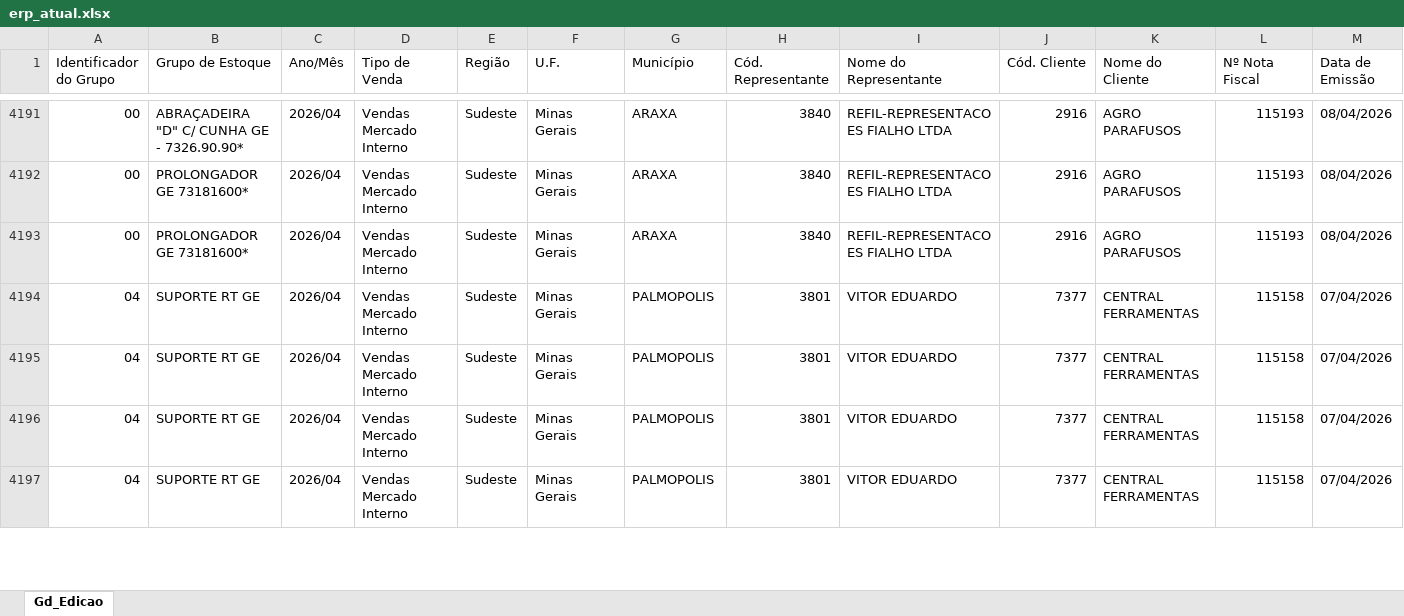
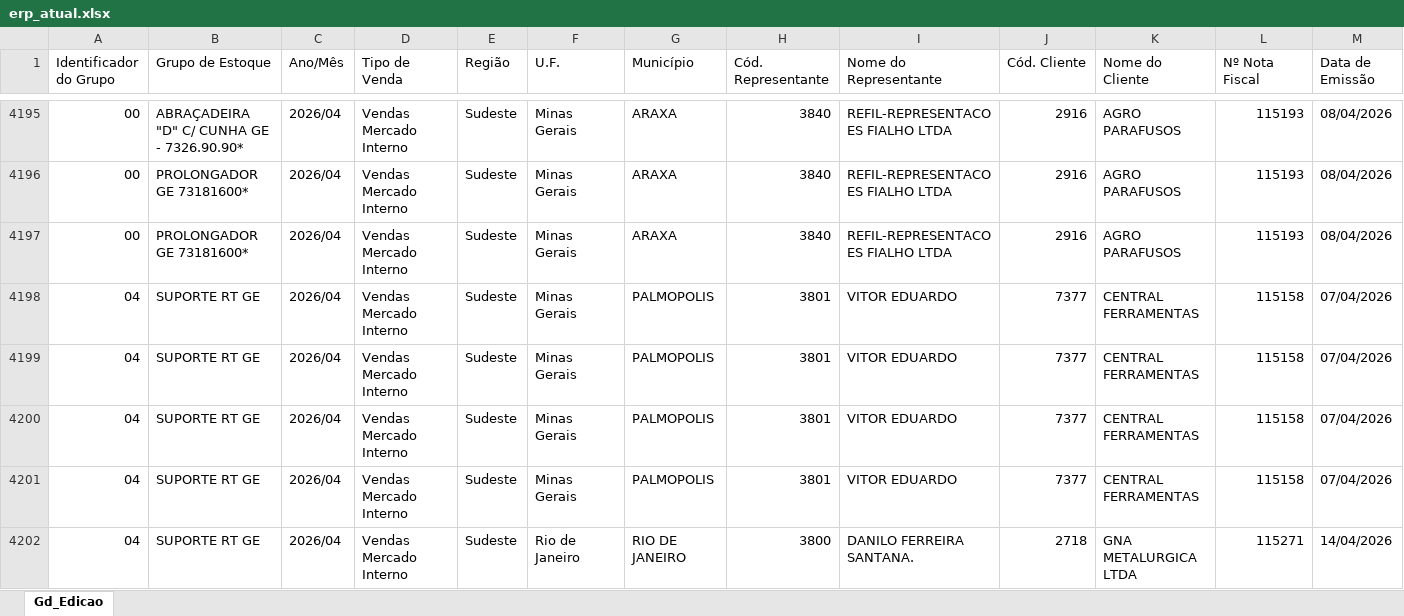
Before and after one commit to becegato229-star/cq-mubec, an Excel workbook: data/erp_atual.xlsx, sheet Gd_Edicao, drawn as a sheet; only a part is shown, gaps mark what is left out; values as stored, in another font and other column widths than the file's, no cell formats; rows hold the shown columns only; the diff covers the shown part only; the diff names each change by its address in the sheet, - before the commit and + after, or states it on an @@ line.

```diff
--- a/data/erp_atual.xlsx (sheet Gd_Edicao)
+++ b/data/erp_atual.xlsx (sheet Gd_Edicao)
+row 4202: 04 | SUPORTE RT GE | 2026/04 | Vendas Mercado Interno | Sudeste | Rio de Janeiro | RIO DE JANEIRO | 3800 | DANILO FERREIRA SANTANA. | 2718 | GNA METALURGICA LTDA | 115271 | 14/04/2026
```
Also changed, not shown: 46 added rows elsewhere in this sheet, cell formats.
